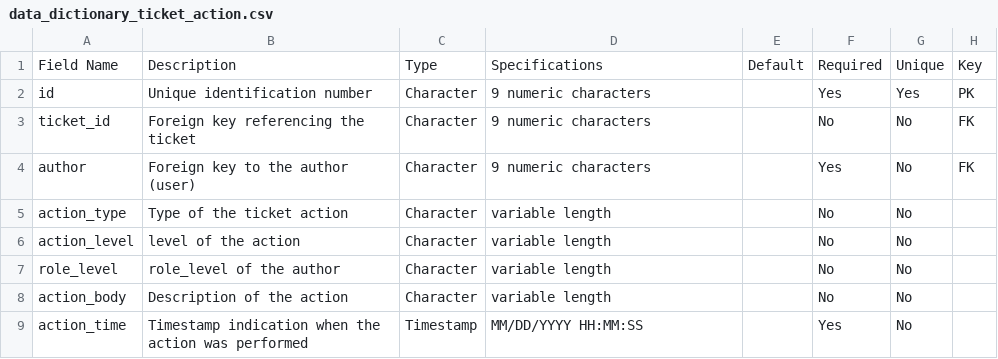
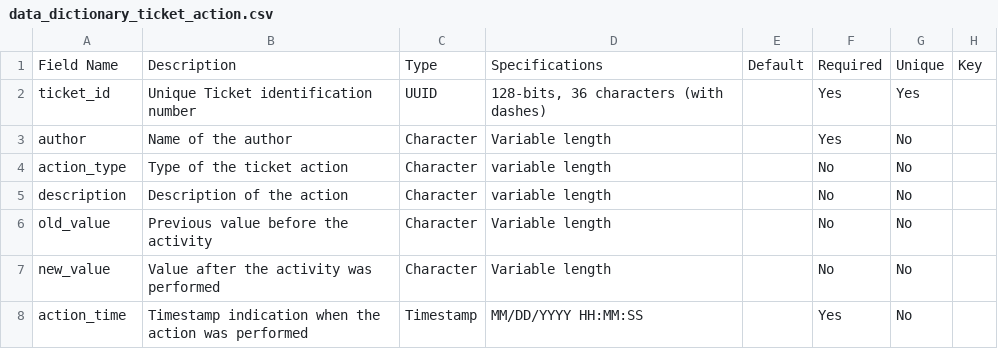
Before and after one commit to dansil03/imbri-healthcare-helpdesk, a CSV file: doc/Data_Dictionary/data_dictionary_ticket_action.csv, drawn as a sheet; removed rows and columns are numbered as before the commit, all else as after; the diff names each change by its address in the sheet, - before the commit and + after, or states it on an @@ line.

Commit message:
Update data_dictionary_ticket_action.csv

```diff
--- a/doc/Data_Dictionary/data_dictionary_ticket_action.csv
+++ b/doc/Data_Dictionary/data_dictionary_ticket_action.csv
-row 2: id | Unique identification number | Character | 9 numeric characters |  | Yes | Yes | PK
-B2: Foreign key referencing the ticket
+B2: Unique Ticket identification number
-C2: Character
+C2: UUID
-D2: 9 numeric characters
+D2: 128-bits, 36 characters (with dashes)
-F2: No
+F2: Yes
-G2: No
+G2: Yes
-H2:H3: FK
+H2:H3: (empty)
-B3: Foreign key to the author (user)
+B3: Name of the author
-D3: 9 numeric characters
+D3: Variable length
-A5: action_level
+A5: description
-B5: level of the action
+B5: Description of the action
-A6: role_level
+A6: old_value
-B6: role_level of the author
+B6: Previous value before the activity
-D6:D7: variable length
+D6:D7: Variable length
-A7: action_body
+A7: new_value
-B7: Description of the action
+B7: Value after the activity was performed
```
